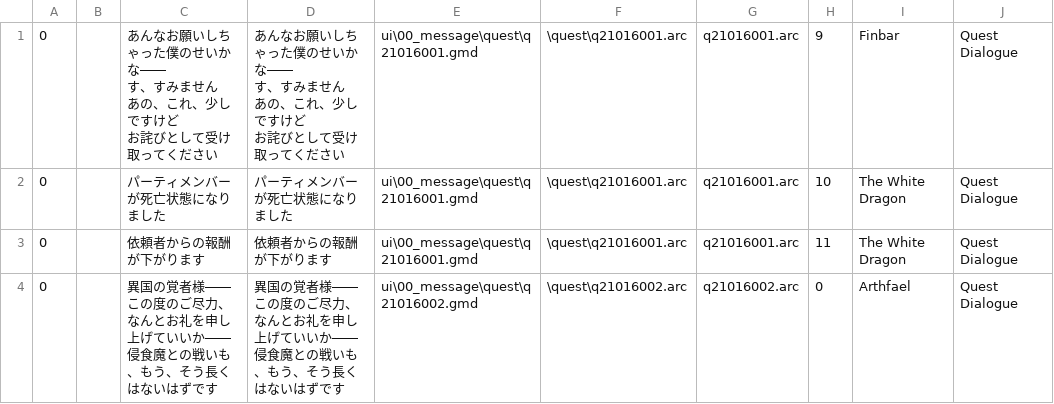
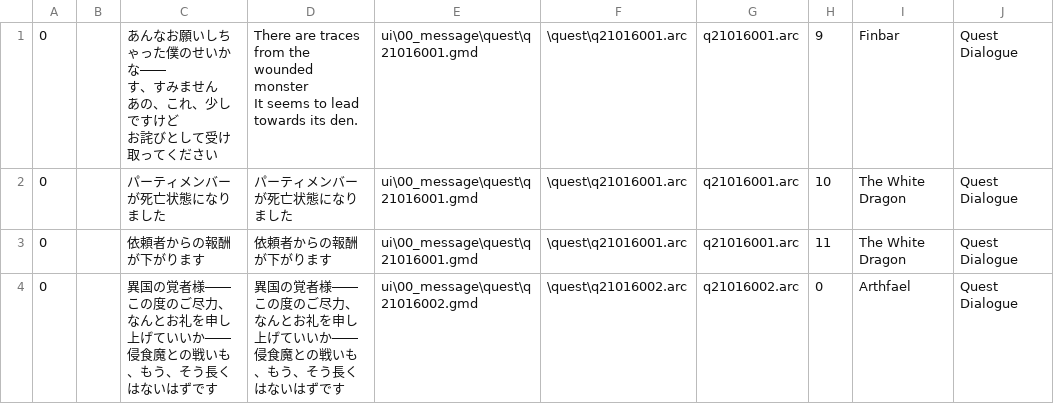
Before and after one commit to florisdekkers01-max/DDON-translation, a CSV file: English/splits/165.csv, drawn as a sheet; only a part is shown.

Commit message:
New translations 165.csv (Multilingual)
[ci skip]

```diff
--- a/English/splits/165.csv
+++ b/English/splits/165.csv
@@ -1,8 +1,6 @@
-"0","","あんなお願いしちゃった僕のせいかな――
-す、すみません
-あの、これ、少しですけど
-お詫びとして受け取ってください","あんなお願いしちゃった僕のせいかな――
-す、すみません
-あの、これ、少しですけど
-お詫びとして受け取ってください","ui\00_message\quest\q21016001.gmd","\quest\q21016001.arc","q21016001.arc","9","Finbar","Quest Dialogue"
+"0","","あんなお願いしちゃった僕のせいかな――
+す、すみません
+あの、これ、少しですけど
+お詫びとして受け取ってください","There are traces from the wounded monster
+It seems to lead towards its den.","ui\00_message\quest\q21016001.gmd","\quest\q21016001.arc","q21016001.arc","9","Finbar","Quest Dialogue"
 "0","","パーティメンバーが死亡状態になりました","パーティメンバーが死亡状態になりました","ui\00_message\quest\q21016001.gmd","\quest\q21016001.arc","q21016001.arc","10","The White Dragon","Quest Dialogue"
```
